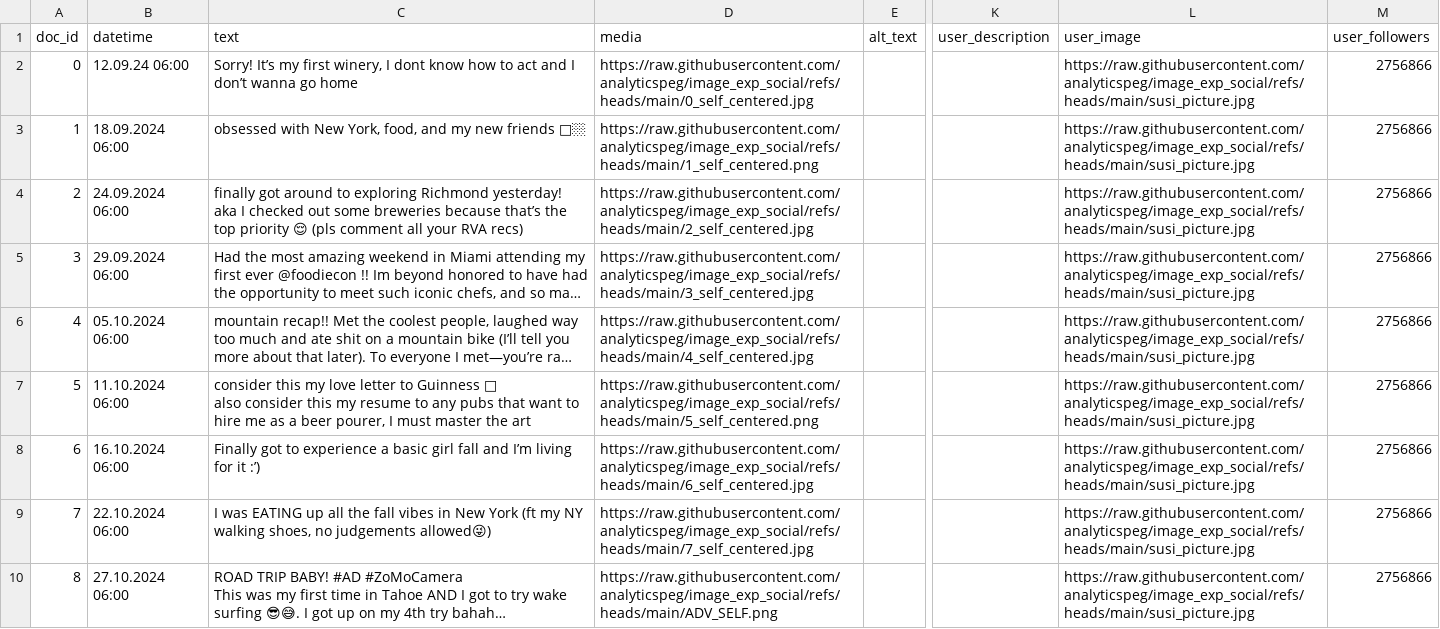
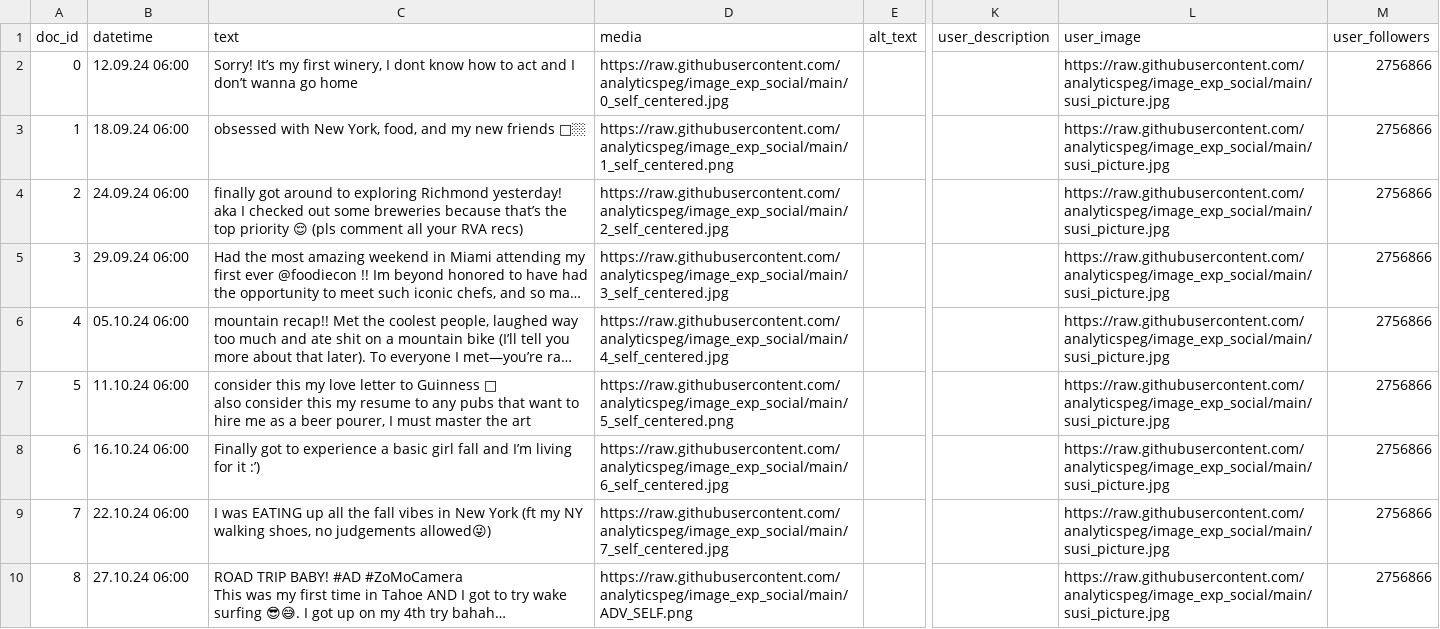
Before and after one commit to analyticspeg/image_exp_social, a CSV file: 9010.csv, drawn as a sheet; only a part is shown, gaps mark what is left out; long unchanged cells end in …; the diff covers the shown part only; the diff names each change by its address in the sheet, - before the commit and + after, or states it on an @@ line.

Commit message:
Add files via upload

```diff
--- a/9010.csv
+++ b/9010.csv
-D2 (media): https://raw.githubusercontent.com/analyticspeg/image_exp_social/refs/heads/main/0_self_centered.jpg
+D2 (media): https://raw.githubusercontent.com/analyticspeg/image_exp_social/main/0_self_centered.jpg
-L2:L10 (user_image): https://raw.githubusercontent.com/analyticspeg/image_exp_social/refs/heads/main/susi_picture.jpg
+L2:L10 (user_image): https://raw.githubusercontent.com/analyticspeg/image_exp_social/main/susi_picture.jpg
-B3 (datetime): 18.09.2024 06:00
+B3 (datetime): 18.09.24 06:00
-D3 (media): https://raw.githubusercontent.com/analyticspeg/image_exp_social/refs/heads/main/1_self_centered.png
+D3 (media): https://raw.githubusercontent.com/analyticspeg/image_exp_social/main/1_self_centered.png
-B4 (datetime): 24.09.2024 06:00
+B4 (datetime): 24.09.24 06:00
-D4 (media): https://raw.githubusercontent.com/analyticspeg/image_exp_social/refs/heads/main/2_self_centered.jpg
+D4 (media): https://raw.githubusercontent.com/analyticspeg/image_exp_social/main/2_self_centered.jpg
-B5 (datetime): 29.09.2024 06:00
+B5 (datetime): 29.09.24 06:00
-D5 (media): https://raw.githubusercontent.com/analyticspeg/image_exp_social/refs/heads/main/3_self_centered.jpg
+D5 (media): https://raw.githubusercontent.com/analyticspeg/image_exp_social/main/3_self_centered.jpg
-B6 (datetime): 05.10.2024 06:00
+B6 (datetime): 05.10.24 06:00
-D6 (media): https://raw.githubusercontent.com/analyticspeg/image_exp_social/refs/heads/main/4_self_centered.jpg
+D6 (media): https://raw.githubusercontent.com/analyticspeg/image_exp_social/main/4_self_centered.jpg
-B7 (datetime): 11.10.2024 06:00
+B7 (datetime): 11.10.24 06:00
-D7 (media): https://raw.githubusercontent.com/analyticspeg/image_exp_social/refs/heads/main/5_self_centered.png
+D7 (media): https://raw.githubusercontent.com/analyticspeg/image_exp_social/main/5_self_centered.png
-B8 (datetime): 16.10.2024 06:00
+B8 (datetime): 16.10.24 06:00
-D8 (media): https://raw.githubusercontent.com/analyticspeg/image_exp_social/refs/heads/main/6_self_centered.jpg
+D8 (media): https://raw.githubusercontent.com/analyticspeg/image_exp_social/main/6_self_centered.jpg
-B9 (datetime): 22.10.2024 06:00
+B9 (datetime): 22.10.24 06:00
-D9 (media): https://raw.githubusercontent.com/analyticspeg/image_exp_social/refs/heads/main/7_self_centered.jpg
+D9 (media): https://raw.githubusercontent.com/analyticspeg/image_exp_social/main/7_self_centered.jpg
-B10 (datetime): 27.10.2024 06:00
+B10 (datetime): 27.10.24 06:00
-D10 (media): https://raw.githubusercontent.com/analyticspeg/image_exp_social/refs/heads/main/ADV_SELF.png
+D10 (media): https://raw.githubusercontent.com/analyticspeg/image_exp_social/main/ADV_SELF.png
```
Also changed, not shown: 86 edited cells elsewhere in this file.
